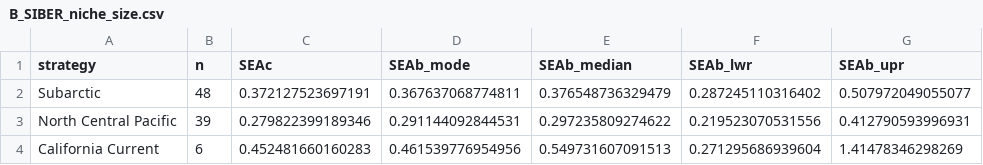
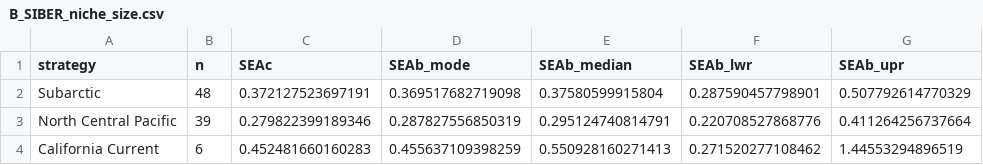
Before and after one commit to lahuckst/NESE_Foraging-Strategies, a CSV file: results/PB_strategies/B_SIBER_niche_size.csv, drawn as a sheet.

```diff
--- a/results/PB_strategies/B_SIBER_niche_size.csv
+++ b/results/PB_strategies/B_SIBER_niche_size.csv
@@ -1,4 +1,4 @@
 "strategy","n","SEAc","SEAb_mode","SEAb_median","SEAb_lwr","SEAb_upr"
-"Subarctic",48,0.372127523697191,0.367637068774811,0.376548736329479,0.287245110316402,0.507972049055077
-"North Central Pacific",39,0.279822399189346,0.291144092844531,0.297235809274622,0.219523070531556,0.412790593996931
-"California Current",6,0.452481660160283,0.461539776954956,0.549731607091513,0.271295686939604,1.41478346298269
+"Subarctic",48,0.372127523697191,0.369517682719098,0.37580599915804,0.287590457798901,0.507792614770329
+"North Central Pacific",39,0.279822399189346,0.287827556850319,0.295124740814791,0.220708527868776,0.411264256737664
+"California Current",6,0.452481660160283,0.455637109398259,0.550928160271413,0.271520277108462,1.44553294896519
```
Also changed, not shown: results/PB_strategies/B_SIBER_overlap.csv, results/PM_strategies/B_SIBER_niche_size.csv, 21 other files.
